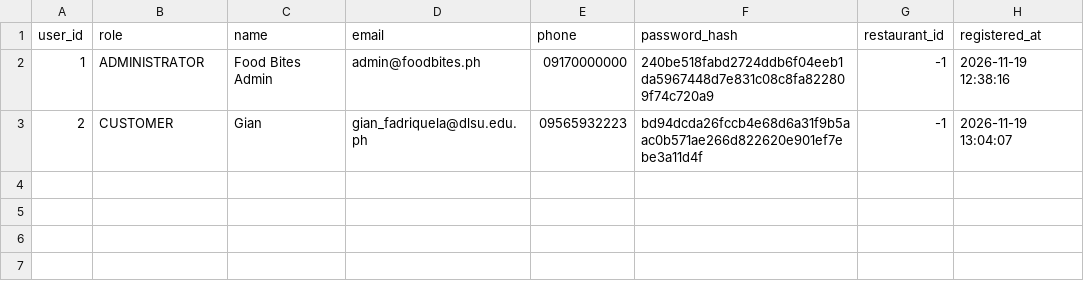
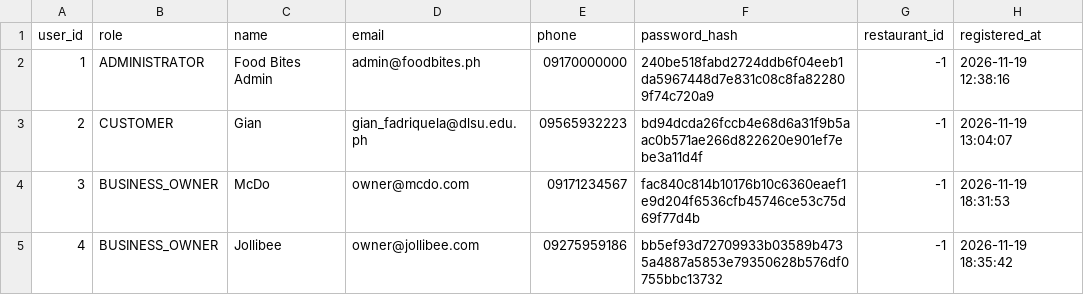
Before and after one commit to alexiabungay/LBYCPDS_Project_FoodBitesOrderingSystem, a CSV file: src/data/records/users.csv, drawn as a sheet.

Commit message:
added owner assignment in adding and editing a restaurant

```diff
--- a/src/data/records/users.csv
+++ b/src/data/records/users.csv
@@ -3 +3,3 @@ user_id,role,name,email,phone,password_hash,restaurant_id,registered_at
 2,CUSTOMER,Gian,gian_fadriquela@dlsu.edu.ph,09565932223,bd94dcda26fccb4e68d6a31f9b5aac0b571ae266d822620e901ef7ebe3a11d4f,-1,2026-11-19 13:04:07
+3,BUSINESS_OWNER,McDo,owner@mcdo.com,09171234567,fac840c814b10176b10c6360eaef1e9d204f6536cfb45746ce53c75d69f77d4b,-1,2026-11-19 18:31:53
+4,BUSINESS_OWNER,Jollibee,owner@jollibee.com,09275959186,bb5ef93d72709933b03589b4735a4887a5853e79350628b576df0755bbc13732,-1,2026-11-19 18:35:42
```
Also changed, not shown: 4 other files.
